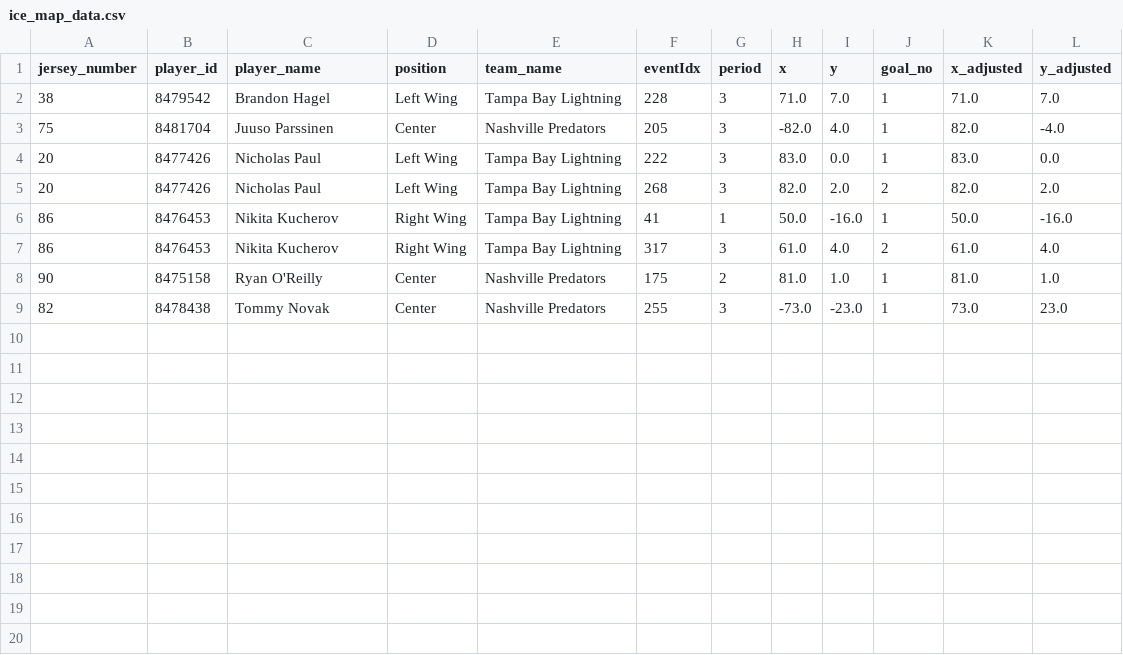
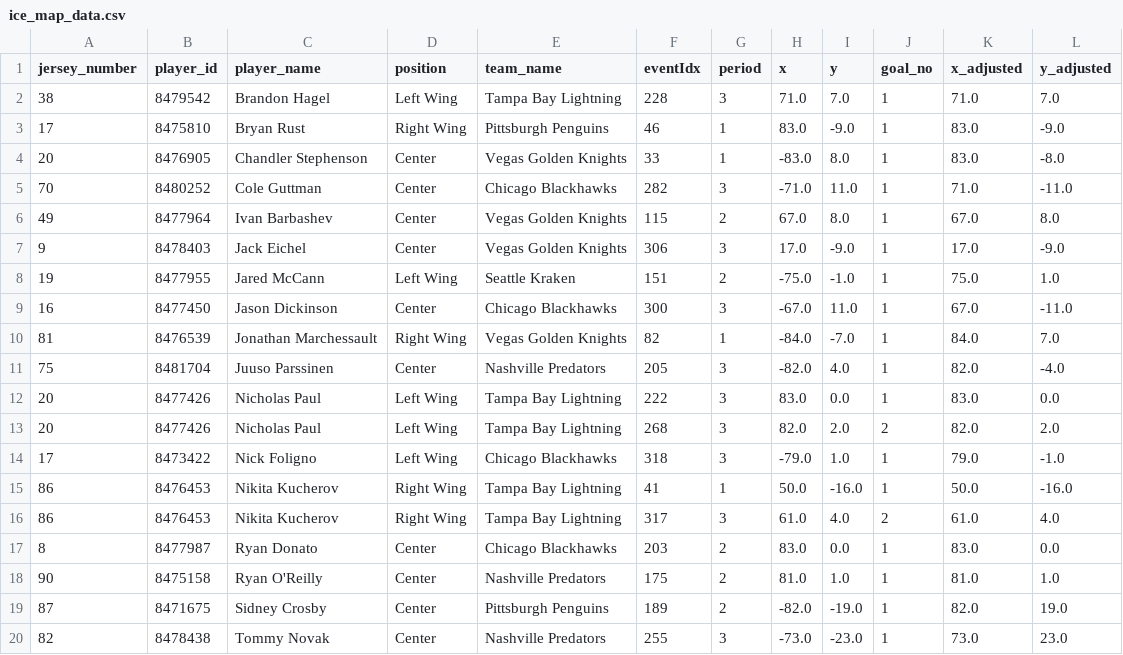
Before and after one commit to kjchrz03/hockey-streamlit, a CSV file: data/ice_map_data.csv, drawn as a sheet.

Commit message:
data update

```diff
--- a/data/ice_map_data.csv
+++ b/data/ice_map_data.csv
@@ -2,2 +2,10 @@ jersey_number,player_id,player_name,position,team_name,eventIdx,period,x,y,goal_
 38,8479542,Brandon Hagel,Left Wing,Tampa Bay Lightning,228,3,71.0,7.0,1,71.0,7.0
+17,8475810,Bryan Rust,Right Wing,Pittsburgh Penguins,46,1,83.0,-9.0,1,83.0,-9.0
+20,8476905,Chandler Stephenson,Center,Vegas Golden Knights,33,1,-83.0,8.0,1,83.0,-8.0
+70,8480252,Cole Guttman,Center,Chicago Blackhawks,282,3,-71.0,11.0,1,71.0,-11.0
+49,8477964,Ivan Barbashev,Center,Vegas Golden Knights,115,2,67.0,8.0,1,67.0,8.0
+9,8478403,Jack Eichel,Center,Vegas Golden Knights,306,3,17.0,-9.0,1,17.0,-9.0
+19,8477955,Jared McCann,Left Wing,Seattle Kraken,151,2,-75.0,-1.0,1,75.0,1.0
+16,8477450,Jason Dickinson,Center,Chicago Blackhawks,300,3,-67.0,11.0,1,67.0,-11.0
+81,8476539,Jonathan Marchessault,Right Wing,Vegas Golden Knights,82,1,-84.0,-7.0,1,84.0,7.0
 75,8481704,Juuso Parssinen,Center,Nashville Predators,205,3,-82.0,4.0,1,82.0,-4.0
@@ -5,5 +13,8 @@ jersey_number,player_id,player_name,position,team_name,eventIdx,period,x,y,goal_
 20,8477426,Nicholas Paul,Left Wing,Tampa Bay Lightning,268,3,82.0,2.0,2,82.0,2.0
+17,8473422,Nick Foligno,Left Wing,Chicago Blackhawks,318,3,-79.0,1.0,1,79.0,-1.0
 86,8476453,Nikita Kucherov,Right Wing,Tampa Bay Lightning,41,1,50.0,-16.0,1,50.0,-16.0
 86,8476453,Nikita Kucherov,Right Wing,Tampa Bay Lightning,317,3,61.0,4.0,2,61.0,4.0
+8,8477987,Ryan Donato,Center,Chicago Blackhawks,203,2,83.0,0.0,1,83.0,0.0
 90,8475158,Ryan O'Reilly,Center,Nashville Predators,175,2,81.0,1.0,1,81.0,1.0
+87,8471675,Sidney Crosby,Center,Pittsburgh Penguins,189,2,-82.0,-19.0,1,82.0,19.0
 82,8478438,Tommy Novak,Center,Nashville Predators,255,3,-73.0,-23.0,1,73.0,23.0
```
Also changed, not shown: data/goal_counts.csv, data/goal_locations.csv.
